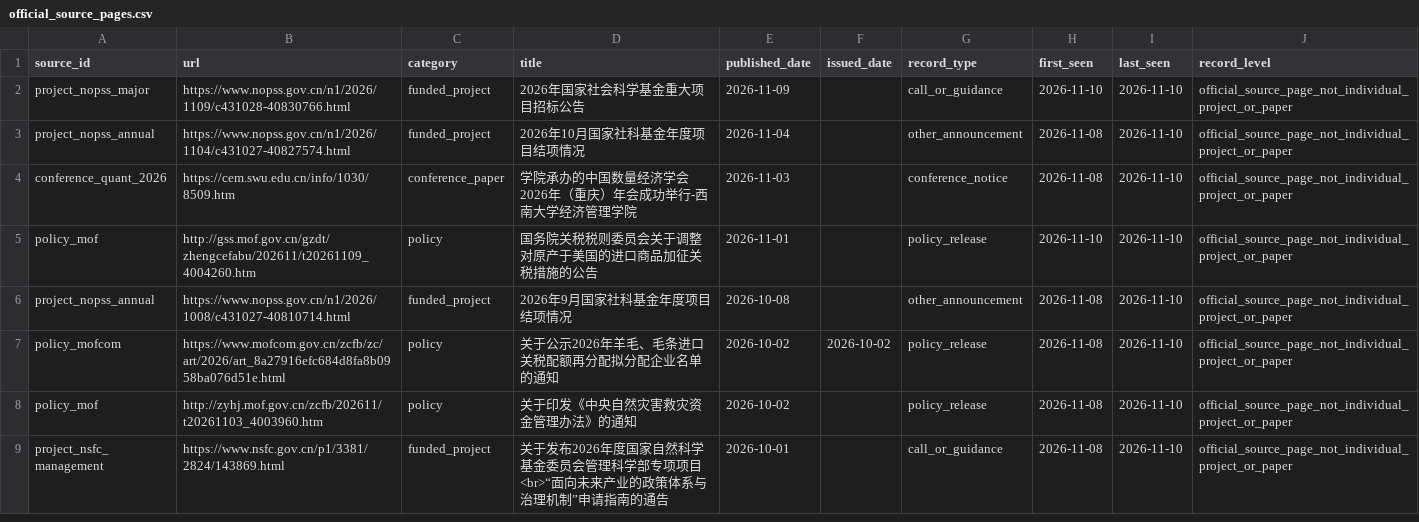
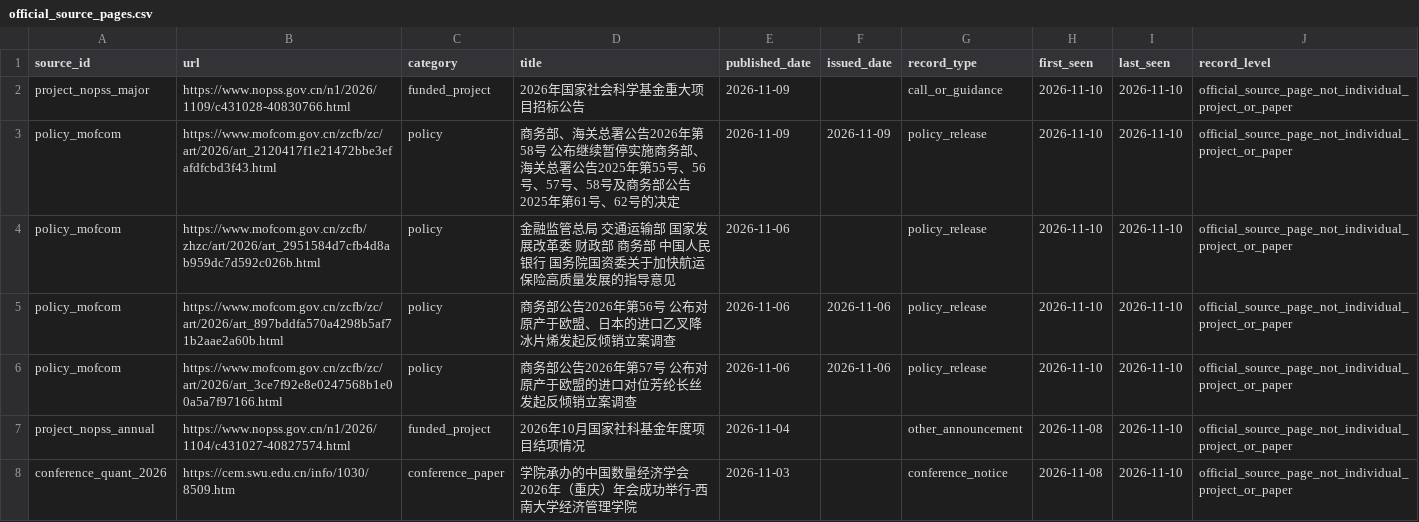
Before and after one commit to gaolingxi/idea, a CSV file: public_metadata/official_source_pages.csv, drawn as a sheet; only a part is shown; the shorter side is filled out with more unchanged rows; the diff covers the shown part only.

```diff
--- a/public_metadata/official_source_pages.csv
+++ b/public_metadata/official_source_pages.csv
@@ -2,2 +2,6 @@
 project_nopss_major,https://www.nopss.gov.cn/n1/2026/1109/c431028-40830766.html,funded_project,2026年国家社会科学基金重大项目招标公告,2026-11-09,,call_or_guidance,2026-11-10,2026-11-10,official_source_page_not_individual_project_or_paper
+policy_mofcom,https://www.mofcom.gov.cn/zcfb/zc/art/2026/art_2120417f1e21472bbe3efafdfcbd3f43.html,policy,商务部、海关总署公告2026年第58号 公布继续暂停实施商务部、海关总署公告2025年第55号、56号、57号、58号及商务部公告2025年第61号、62号的决定,2026-11-09,2026-11-09,policy_release,2026-11-10,2026-11-10,official_source_page_not_individual_project_or_paper
+policy_mofcom,https://www.mofcom.gov.cn/zcfb/zhzc/art/2026/art_2951584d7cfb4d8ab959dc7d592c026b.html,policy,金融监管总局 交通运输部 国家发展改革委 财政部 商务部 中国人民银行 国务院国资委关于加快航运保险高质量发展的指导意见,2026-11-06,,policy_release,2026-11-10,2026-11-10,official_source_page_not_individual_project_or_paper
+policy_mofcom,https://www.mofcom.gov.cn/zcfb/zc/art/2026/art_897bddfa570a4298b5af71b2aae2a60b.html,policy,商务部公告2026年第56号 公布对原产于欧盟、日本的进口乙叉降冰片烯发起反倾销立案调查,2026-11-06,2026-11-06,policy_release,2026-11-10,2026-11-10,official_source_page_not_individual_project_or_paper
+policy_mofcom,https://www.mofcom.gov.cn/zcfb/zc/art/2026/art_3ce7f92e8e0247568b1e00a5a7f97166.html,policy,商务部公告2026年第57号 公布对原产于欧盟的进口对位芳纶长丝发起反倾销立案调查,2026-11-06,2026-11-06,policy_release,2026-11-10,2026-11-10,official_source_page_not_individual_project_or_paper
 project_nopss_annual,https://www.nopss.gov.cn/n1/2026/1104/c431027-40827574.html,funded_project,2026年10月国家社科基金年度项目结项情况,2026-11-04,,other_announcement,2026-11-08,2026-11-10,official_source_page_not_individual_project_or_paper
```
Also changed, not shown: 3 added rows and 2 edited cells elsewhere in this file.
